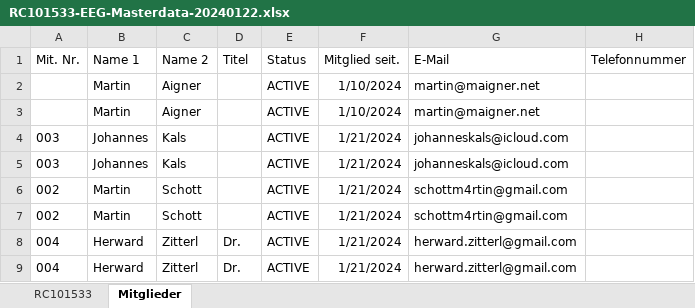
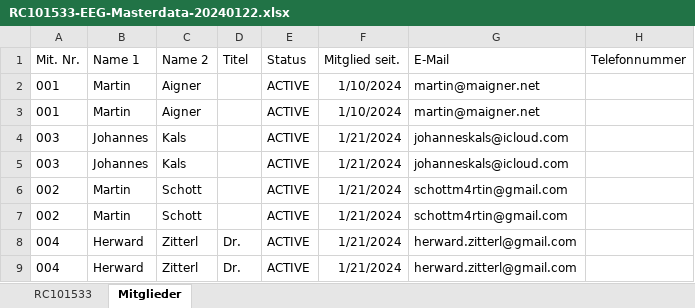
Before and after one commit to maigner/Energiegemeinschaft, an Excel workbook: notebooks/members/EEGFakturaExports/RC101533-EEG-Masterdata-20240122.xlsx, sheet Mitglieder, drawn as a sheet; only a part is shown; values as stored, in another font and other column widths than the file's, no borders; the diff names each change by its address in the sheet, - before the commit and + after, or states it on an @@ line.

Commit message:
membership db

```diff
--- a/notebooks/members/EEGFakturaExports/RC101533-EEG-Masterdata-20240122.xlsx (sheet Mitglieder)
+++ b/notebooks/members/EEGFakturaExports/RC101533-EEG-Masterdata-20240122.xlsx (sheet Mitglieder)
-A2:A3 (Mit. Nr.): (empty)
+A2:A3 (Mit. Nr.): 001
```
Also changed, not shown: 6 other files.
